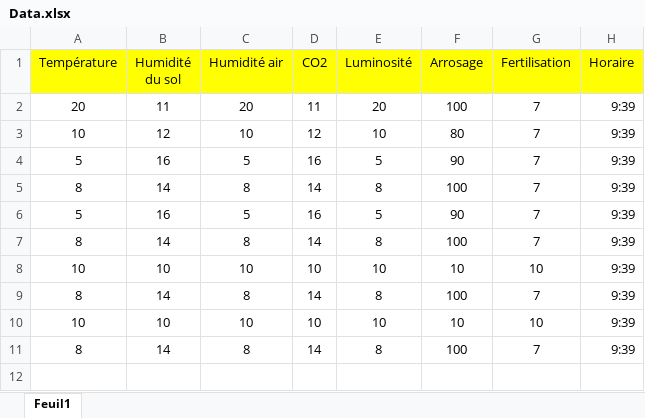
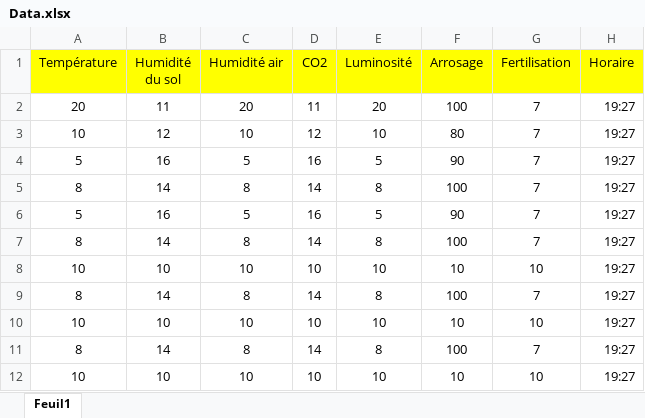
Before and after one commit to aminelouchi/3IIR-PFA, an Excel workbook: Data.xlsx, sheet Feuil1, drawn as a sheet; values as stored, in another font and other column widths than the file's, no borders; the diff names each change by its address in the sheet, - before the commit and + after, or states it on an @@ line.

```diff
--- a/Data.xlsx (sheet Feuil1)
+++ b/Data.xlsx (sheet Feuil1)
-H2:H11 (Horaire): 9:39
+H2:H11 (Horaire): 19:27
+row 12: 10 | 10 | 10 | 10 | 10 | 10 | 10 | 19:27
```
Also changed, not shown: 9 other files.
